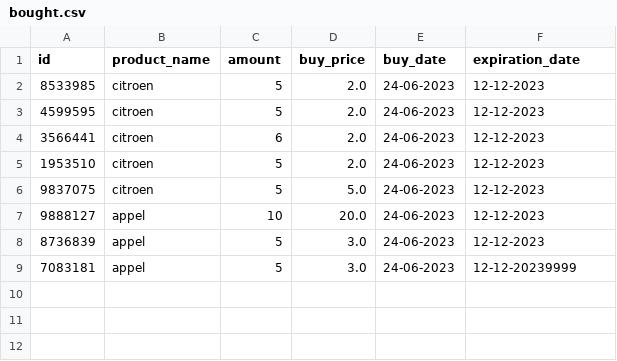
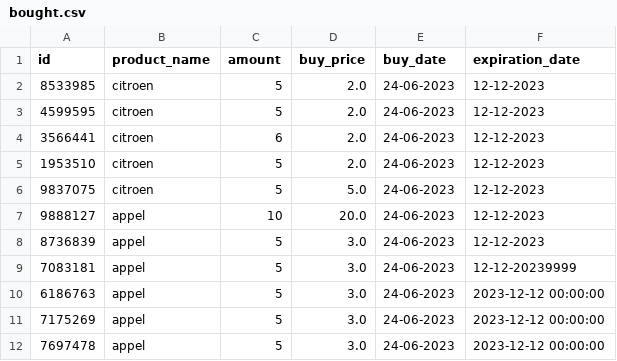
Before and after one commit to BADijkman/Super_Py, a CSV file: csv/bought.csv, drawn as a sheet.

Commit message:
add rich table

```diff
--- a/csv/bought.csv
+++ b/csv/bought.csv
@@ -9 +9,4 @@ id,product_name,amount,buy_price,buy_date,expiration_date
 7083181,appel,5,3.0,24-06-2023,12-12-20239999
+6186763,appel,5,3.0,24-06-2023,2023-12-12 00:00:00
+7175269,appel,5,3.0,24-06-2023,2023-12-12 00:00:00
+7697478,appel,5,3.0,24-06-2023,2023-12-12 00:00:00
```
Also changed, not shown: 3 other files.
